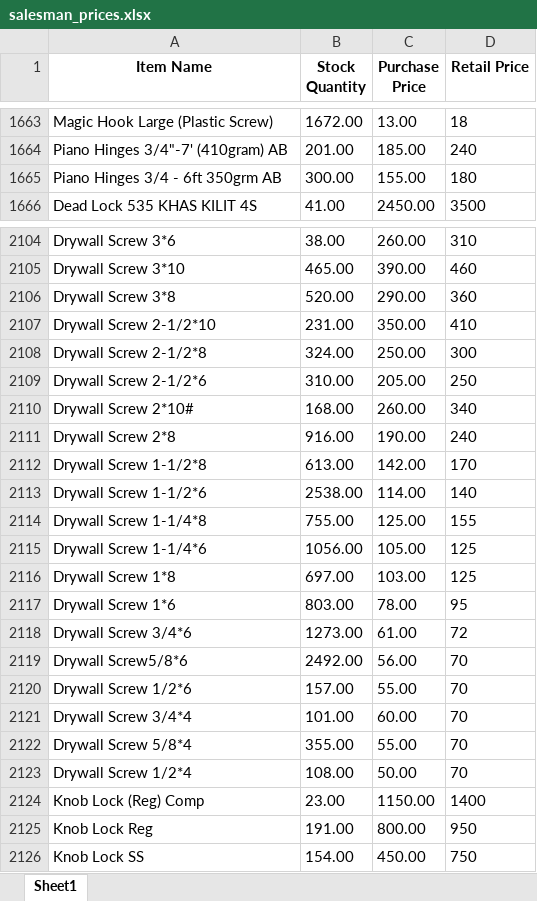
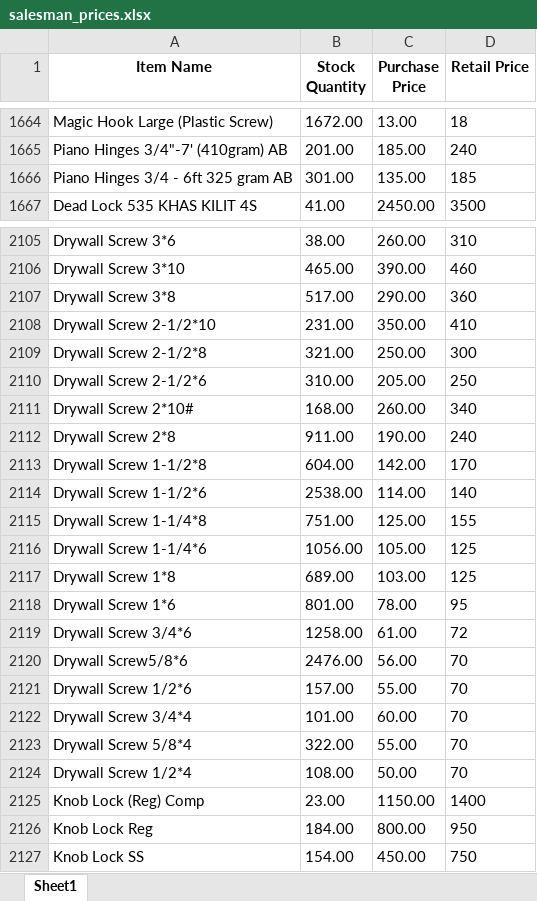
Before and after one commit to maliksam-web/hardware-price-sync, an Excel workbook: salesman_prices.xlsx, sheet Sheet1, drawn as a sheet; only a part is shown, gaps mark what is left out; values as stored, in another font and other column widths than the file's, no borders; removed rows and columns are numbered as before the commit, all else as after; the diff covers the shown part only; the diff names each change by its address in the sheet, - before the commit and + after, or states it on an @@ line.

Commit message:
Auto-update: Fresh prices snapshot synced

```diff
--- a/salesman_prices.xlsx (sheet Sheet1)
+++ b/salesman_prices.xlsx (sheet Sheet1)
-row 1665: Piano Hinges 3/4 - 6ft 350grm AB | 300.00 | 155.00 | 180
+row 1666: Piano Hinges 3/4 - 6ft 325 gram AB | 301.00 | 135.00 | 185
-B2107 (Stock Quantity): 520.00
+B2107 (Stock Quantity): 517.00
-B2109 (Stock Quantity): 324.00
+B2109 (Stock Quantity): 321.00
-B2112 (Stock Quantity): 916.00
+B2112 (Stock Quantity): 911.00
-B2113 (Stock Quantity): 613.00
+B2113 (Stock Quantity): 604.00
-B2115 (Stock Quantity): 755.00
+B2115 (Stock Quantity): 751.00
-B2117 (Stock Quantity): 697.00
+B2117 (Stock Quantity): 689.00
-B2118 (Stock Quantity): 803.00
+B2118 (Stock Quantity): 801.00
-B2119 (Stock Quantity): 1273.00
+B2119 (Stock Quantity): 1258.00
-B2120 (Stock Quantity): 2492.00
+B2120 (Stock Quantity): 2476.00
-B2123 (Stock Quantity): 355.00
+B2123 (Stock Quantity): 322.00
-B2126 (Stock Quantity): 191.00
+B2126 (Stock Quantity): 184.00
```
Also changed, not shown: 1 added row and 94 edited cells elsewhere in this sheet.
